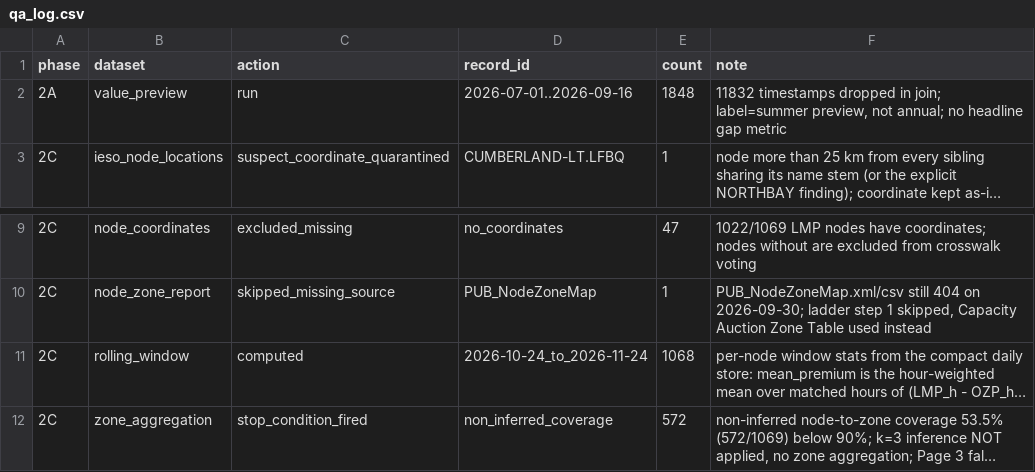
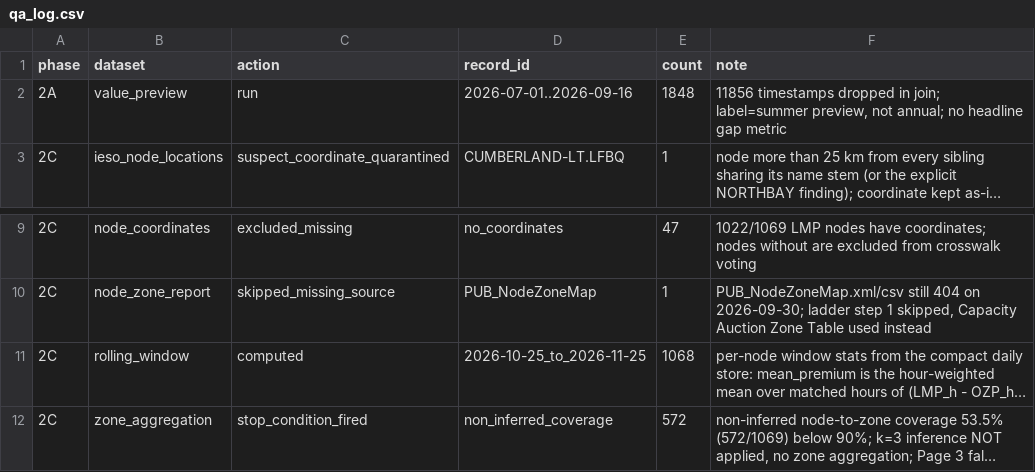
Before and after one commit to hrsslm/DER-monitor, a CSV file: data/processed/qa_log.csv, drawn as a sheet; only a part is shown, gaps mark what is left out; long unchanged cells end in …; the diff names each change by its address in the sheet, - before the commit and + after, or states it on an @@ line.

```diff
--- a/data/processed/qa_log.csv
+++ b/data/processed/qa_log.csv
-F2 (note): 11832 timestamps dropped…
+F2 (note): 11856 timestamps dropped…
-D11 (record_id): 2026-10-24_to_2026-11-24
+D11 (record_id): 2026-10-25_to_2026-11-25
```
Also changed, not shown: data/processed/crosswalk_review_top20.csv, data/processed/ldc_node_signal.csv, 6 other files.
